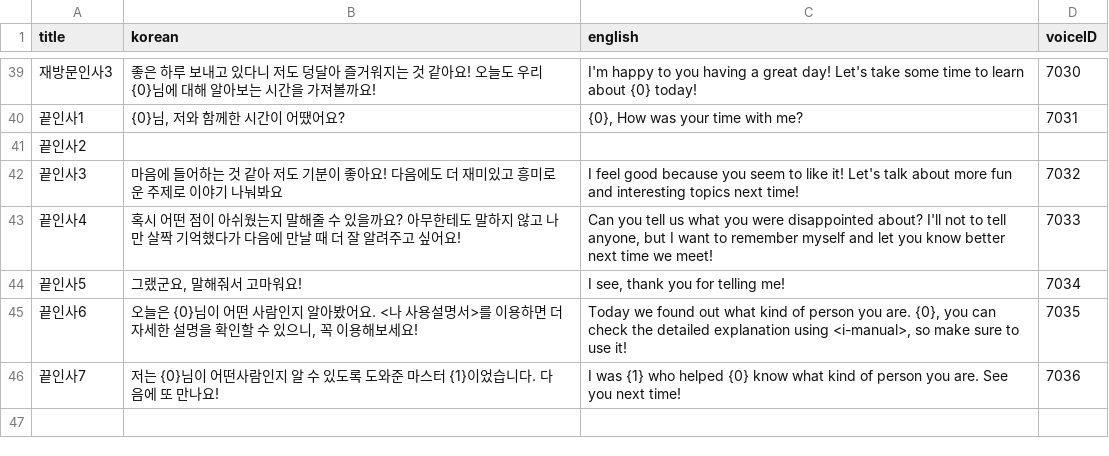
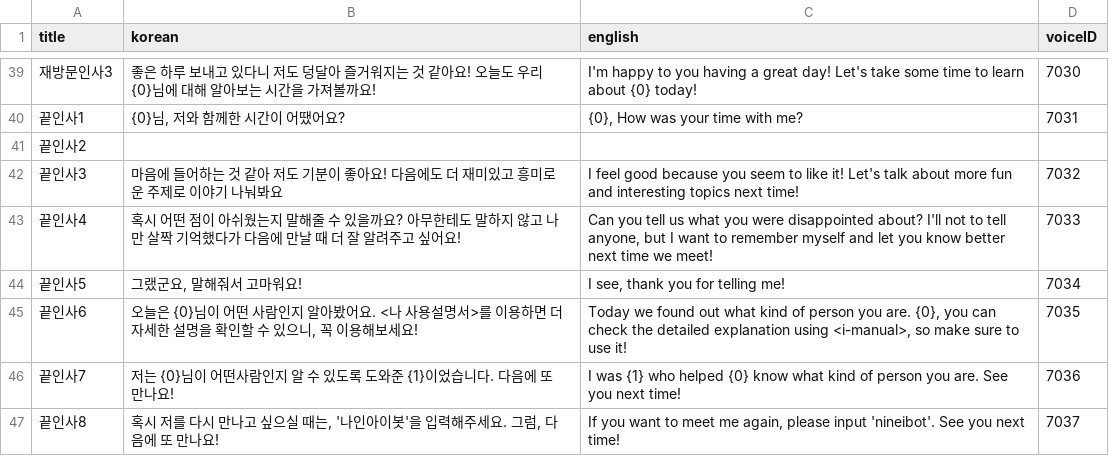
Before and after one commit to songhee-lee/i-manual, a CSV file: rasa_test/rasa_bot/data/smalltalk_question.csv, drawn as a sheet; only a part is shown, gaps mark what is left out; the diff names each change by its address in the sheet, - before the commit and + after, or states it on an @@ line.

Commit message:
change masterbot into nineibot

```diff
--- a/rasa_test/rasa_bot/data/smalltalk_question.csv
+++ b/rasa_test/rasa_bot/data/smalltalk_question.csv
-B46 (korean): …도와준 마스터 {1}이었습…
+B46 (korean): …도와준 {1}이었습…
+row 47: 끝인사8 | 혹시 저를 다시 만나고 싶으실 때는, '나인아이봇'을 입력해주세요. 그럼, 다음에 또 만나요! | If you want to meet me again, please input 'nineibot'. See you next time! | 7037
```
Also changed, not shown: rasa_test/rasa_bot/data/center_description.csv, rasa_test/rasa_bot/data/기타.csv, 2 other files.
